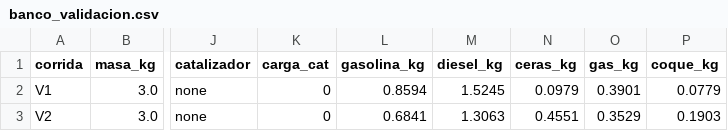
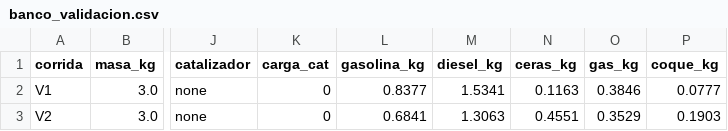
Before and after one commit to Eduardo-rico/ideas-de-mauricio, a CSV file: pirolisis/ajuste/ejemplo/banco_validacion.csv, drawn as a sheet; only a part is shown, gaps mark what is left out; the diff names each change by its address in the sheet, - before the commit and + after, or states it on an @@ line.

```diff
--- a/pirolisis/ajuste/ejemplo/banco_validacion.csv
+++ b/pirolisis/ajuste/ejemplo/banco_validacion.csv
-L2 (gasolina_kg): 0.8594
+L2 (gasolina_kg): 0.8377
-M2 (diesel_kg): 1.5245
+M2 (diesel_kg): 1.5341
-N2 (ceras_kg): 0.0979
+N2 (ceras_kg): 0.1163
-O2 (gas_kg): 0.3901
+O2 (gas_kg): 0.3846
-P2 (coque_kg): 0.0779
+P2 (coque_kg): 0.0777
```
Also changed, not shown: pirolisis/ajuste/ejemplo/banco_sintetico.csv, 15 other files.
